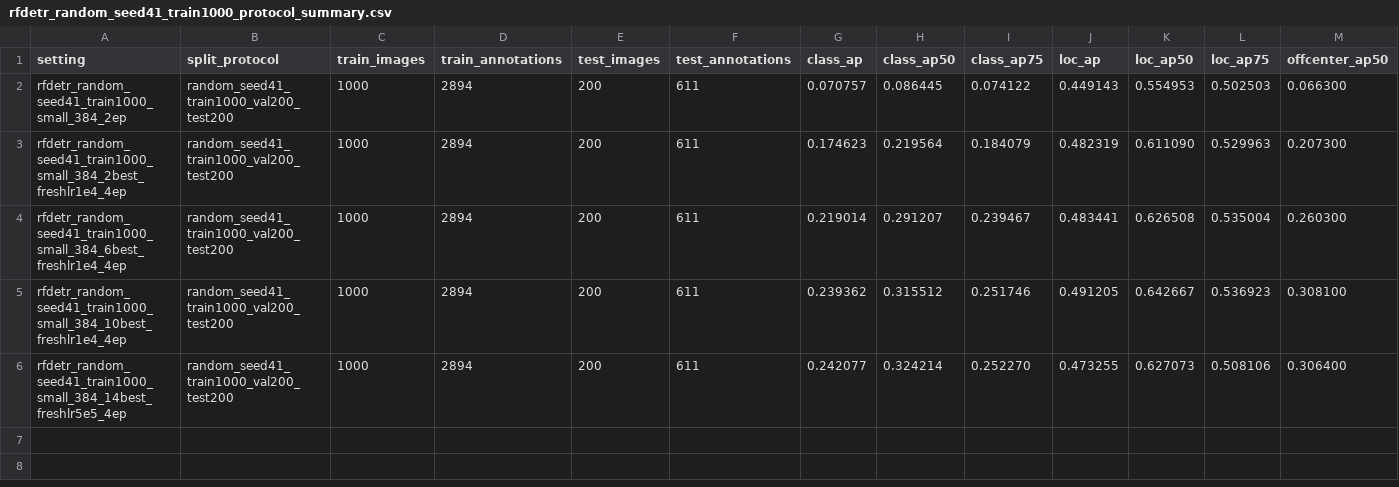
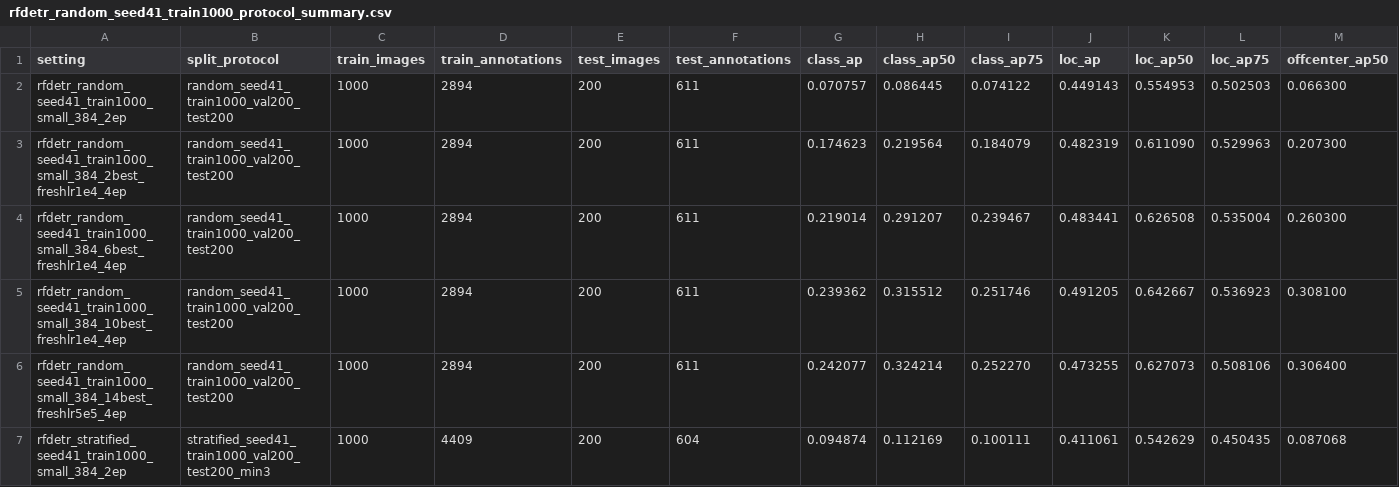
Before and after one commit to HUSRCF/2Dattention, a CSV file: results/rfdetr_random_seed41_train1000_protocol_summary.csv, drawn as a sheet; only a part is shown; rows hold the shown columns only; the diff names each change by its address in the sheet, - before the commit and + after, or states it on an @@ line.

Commit message:
Add stratified RF-DETR smoke baseline

```diff
--- a/results/rfdetr_random_seed41_train1000_protocol_summary.csv
+++ b/results/rfdetr_random_seed41_train1000_protocol_summary.csv
+row 7: rfdetr_stratified_seed41_train1000_small_384_2ep | stratified_seed41_train1000_val200_test200_min3 | 1000 | 4409 | 200 | 604 | 0.094874 | 0.112169 | 0.100111 | 0.411061 | 0.542629 | 0.450435 | 0.087068
```
Also changed, not shown: 10 other files.
